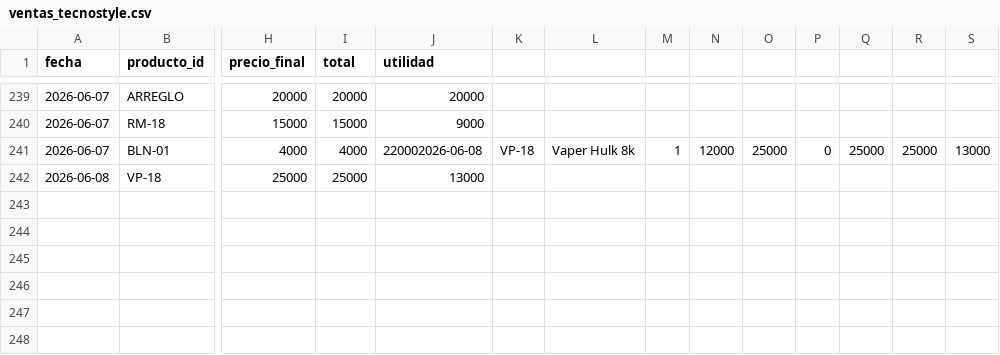
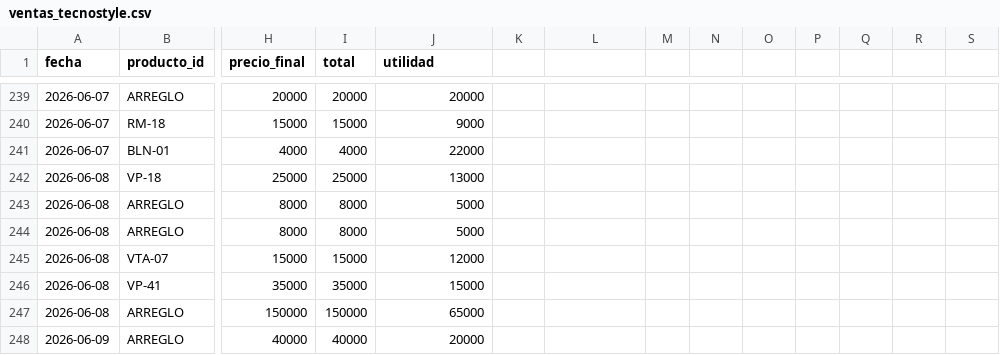
Before and after one commit to AnduellgDeveloper/TecnoImpacto-Sistema-Registros, a CSV file: data/ventas_tecnostyle.csv, drawn as a sheet; only a part is shown, gaps mark what is left out; rows hold the shown columns only; the diff names each change by its address in the sheet, - before the commit and + after, or states it on an @@ line.

```diff
--- a/data/ventas_tecnostyle.csv
+++ b/data/ventas_tecnostyle.csv
-J241 (utilidad): 220002026-06-08
+J241 (utilidad): 22000
-K241: VP-18
+K241: (empty)
-L241: Vaper Hulk 8k
+L241: (empty)
-M241: 1
+M241: (empty)
-N241: 12000
+N241: (empty)
-O241: 25000
+O241: (empty)
-P241: 0
+P241: (empty)
-Q241: 25000
+Q241: (empty)
-R241: 25000
+R241: (empty)
-S241: 13000
+S241: (empty)
+row 243: 2026-06-08 | ARREGLO | 8000 | 8000 | 5000
+row 244: 2026-06-08 | ARREGLO | 8000 | 8000 | 5000
+row 245: 2026-06-08 | VTA-07 | 15000 | 15000 | 12000
+row 246: 2026-06-08 | VP-41 | 35000 | 35000 | 15000
+row 247: 2026-06-08 | ARREGLO | 150000 | 150000 | 65000
+row 248: 2026-06-09 | ARREGLO | 40000 | 40000 | 20000
```
Also changed, not shown: data/fixes_tecnostyle.csv.
